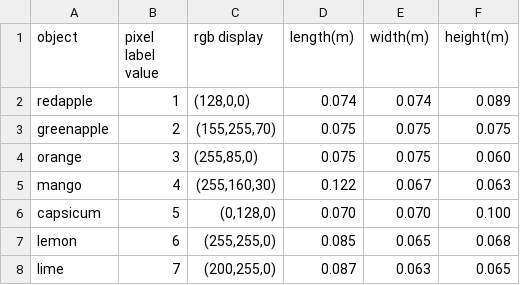
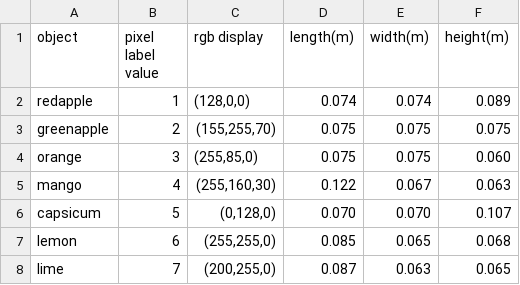
Before and after one commit to NicholasWongDaBest/ECE4078-G15, a CSV file: object_list.csv, drawn as a sheet.

Commit message:
Harden navigation and fruit pose estimation
Adds camera-offset compensation for fruit mapping, caps obstruction merges, and introduces safeguards for unchecked turns, drift, and leg turn clearance. Improves face-squareness tracking, updates capsicum dimensions and map data, and documents the final-demo collision findings and mitigations.

```diff
--- a/object_list.csv
+++ b/object_list.csv
@@ -5,3 +5,3 @@ orange,3,"(255,85,0)",0.075,0.075,0.060
 mango,4,"(255,160,30)",0.122,0.067,0.063
-capsicum,5,"(0,128,0)",0.070,0.070,0.100
+capsicum,5,"(0,128,0)",0.070,0.070,0.107
 lemon,6,"(255,255,0)",0.085,0.065,0.068
```
Also changed, not shown: 5 other files.
